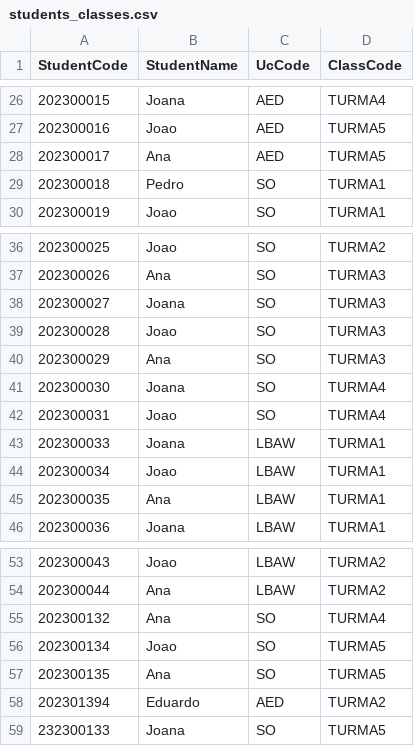
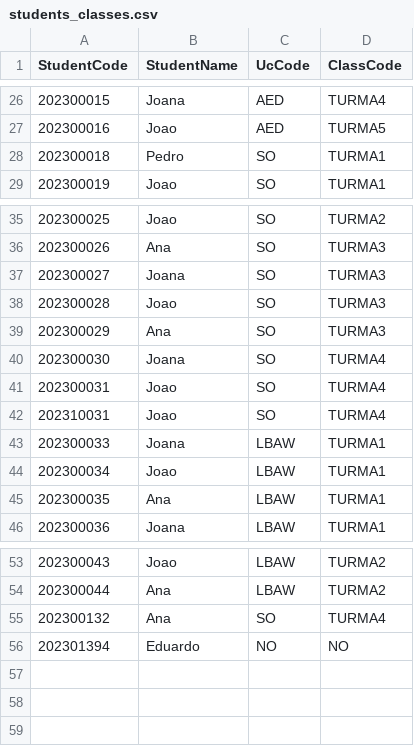
Before and after one commit to duardoliveiras/university-planner, a CSV file: src/schedule/students_classes.csv, drawn as a sheet; only a part is shown, gaps mark what is left out.

```diff
--- a/src/schedule/students_classes.csv
+++ b/src/schedule/students_classes.csv
@@ -27,3 +27,2 @@ StudentCode,StudentName,UcCode,ClassCode
 202300016,Joao,AED,TURMA5
-202300017,Ana,AED,TURMA5
 202300018,Pedro,SO,TURMA1
@@ -42,2 +41,3 @@ StudentCode,StudentName,UcCode,ClassCode
 202300031,Joao,SO,TURMA4
+202310031,Joao,SO,TURMA4
 202300033,Joana,LBAW,TURMA1
@@ -55,5 +55,2 @@ StudentCode,StudentName,UcCode,ClassCode
 202300132,Ana,SO,TURMA4
-202300134,Joao,SO,TURMA5
-202300135,Ana,SO,TURMA5
-202301394,Eduardo,AED,TURMA2
-232300133,Joana,SO,TURMA5
+202301394,Eduardo,NO,NO
```
Also changed, not shown: 4 other files.
